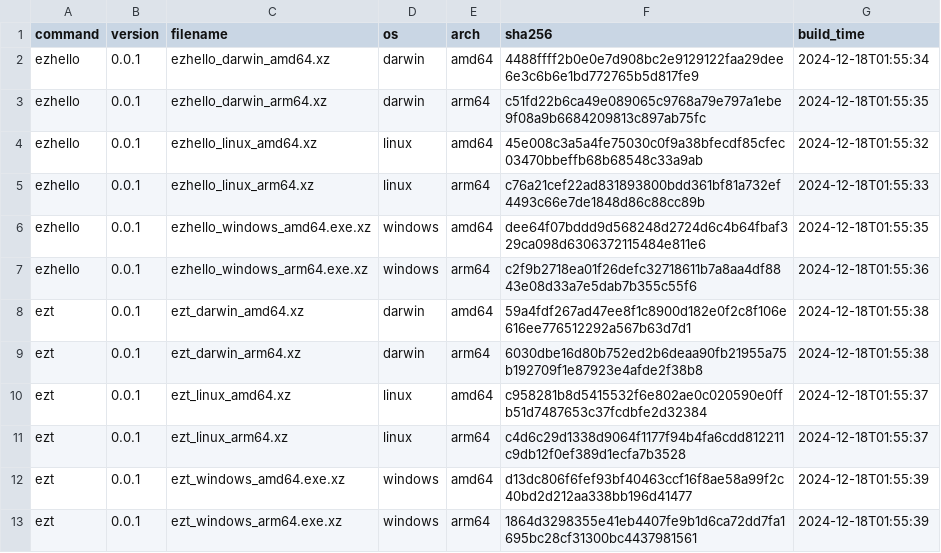
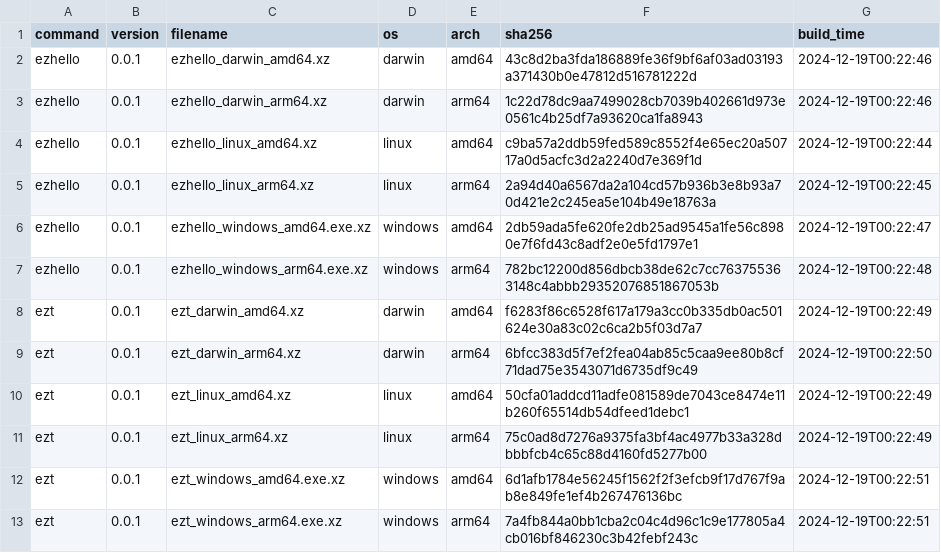
Before and after one commit to elvinzeng/ez-toolkit-bin, a CSV file: meta/binaries.csv, drawn as a sheet.

```diff
--- a/meta/binaries.csv
+++ b/meta/binaries.csv
@@ -1,13 +1,13 @@
 command,version,filename,os,arch,sha256,build_time
-ezhello,0.0.1,ezhello_darwin_amd64.xz,darwin,amd64,4488ffff2b0e0e7d908bc2e9129122faa29dee6e3c6b6e1bd772765b5d817fe9,2024-12-18T01:55:34
-ezhello,0.0.1,ezhello_darwin_arm64.xz,darwin,arm64,c51fd22b6ca49e089065c9768a79e797a1ebe9f08a9b6684209813c897ab75fc,2024-12-18T01:55:35
-ezhello,0.0.1,ezhello_linux_amd64.xz,linux,amd64,45e008c3a5a4fe75030c0f9a38bfecdf85cfec03470bbeffb68b68548c33a9ab,2024-12-18T01:55:32
-ezhello,0.0.1,ezhello_linux_arm64.xz,linux,arm64,c76a21cef22ad831893800bdd361bf81a732ef4493c66e7de1848d86c88cc89b,2024-12-18T01:55:33
-ezhello,0.0.1,ezhello_windows_amd64.exe.xz,windows,amd64,dee64f07bddd9d568248d2724d6c4b64fbaf329ca098d6306372115484e811e6,2024-12-18T01:55:35
-ezhello,0.0.1,ezhello_windows_arm64.exe.xz,windows,arm64,c2f9b2718ea01f26defc32718611b7a8aa4df8843e08d33a7e5dab7b355c55f6,2024-12-18T01:55:36
-ezt,0.0.1,ezt_darwin_amd64.xz,darwin,amd64,59a4fdf267ad47ee8f1c8900d182e0f2c8f106e616ee776512292a567b63d7d1,2024-12-18T01:55:38
-ezt,0.0.1,ezt_darwin_arm64.xz,darwin,arm64,6030dbe16d80b752ed2b6deaa90fb21955a75b192709f1e87923e4afde2f38b8,2024-12-18T01:55:38
-ezt,0.0.1,ezt_linux_amd64.xz,linux,amd64,c958281b8d5415532f6e802ae0c020590e0ffb51d7487653c37fcdbfe2d32384,2024-12-18T01:55:37
-ezt,0.0.1,ezt_linux_arm64.xz,linux,arm64,c4d6c29d1338d9064f1177f94b4fa6cdd812211c9db12f0ef389d1ecfa7b3528,2024-12-18T01:55:37
-ezt,0.0.1,ezt_windows_amd64.exe.xz,windows,amd64,d13dc806f6fef93bf40463ccf16f8ae58a99f2c40bd2d212aa338bb196d41477,2024-12-18T01:55:39
-ezt,0.0.1,ezt_windows_arm64.exe.xz,windows,arm64,1864d3298355e41eb4407fe9b1d6ca72dd7fa1695bc28cf31300bc4437981561,2024-12-18T01:55:39
+ezhello,0.0.1,ezhello_darwin_amd64.xz,darwin,amd64,43c8d2ba3fda186889fe36f9bf6af03ad03193a371430b0e47812d516781222d,2024-12-19T00:22:46
+ezhello,0.0.1,ezhello_darwin_arm64.xz,darwin,arm64,1c22d78dc9aa7499028cb7039b402661d973e0561c4b25df7a93620ca1fa8943,2024-12-19T00:22:46
+ezhello,0.0.1,ezhello_linux_amd64.xz,linux,amd64,c9ba57a2ddb59fed589c8552f4e65ec20a50717a0d5acfc3d2a2240d7e369f1d,2024-12-19T00:22:44
+ezhello,0.0.1,ezhello_linux_arm64.xz,linux,arm64,2a94d40a6567da2a104cd57b936b3e8b93a70d421e2c245ea5e104b49e18763a,2024-12-19T00:22:45
+ezhello,0.0.1,ezhello_windows_amd64.exe.xz,windows,amd64,2db59ada5fe620fe2db25ad9545a1fe56c8980e7f6fd43c8adf2e0e5fd1797e1,2024-12-19T00:22:47
+ezhello,0.0.1,ezhello_windows_arm64.exe.xz,windows,arm64,782bc12200d856dbcb38de62c7cc763755363148c4abbb29352076851867053b,2024-12-19T00:22:48
+ezt,0.0.1,ezt_darwin_amd64.xz,darwin,amd64,f6283f86c6528f617a179a3cc0b335db0ac501624e30a83c02c6ca2b5f03d7a7,2024-12-19T00:22:49
+ezt,0.0.1,ezt_darwin_arm64.xz,darwin,arm64,6bfcc383d5f7ef2fea04ab85c5caa9ee80b8cf71dad75e3543071d6735df9c49,2024-12-19T00:22:50
+ezt,0.0.1,ezt_linux_amd64.xz,linux,amd64,50cfa01addcd11adfe081589de7043ce8474e11b260f65514db54dfeed1debc1,2024-12-19T00:22:49
+ezt,0.0.1,ezt_linux_arm64.xz,linux,arm64,75c0ad8d7276a9375fa3bf4ac4977b33a328dbbbfcb4c65c88d4160fd5277b00,2024-12-19T00:22:49
+ezt,0.0.1,ezt_windows_amd64.exe.xz,windows,amd64,6d1afb1784e56245f1562f2f3efcb9f17d767f9ab8e849fe1ef4b267476136bc,2024-12-19T00:22:51
+ezt,0.0.1,ezt_windows_arm64.exe.xz,windows,arm64,7a4fb844a0bb1cba2c04c4d96c1c9e177805a4cb016bf846230c3b42febf243c,2024-12-19T00:22:51
```
Also changed, not shown: meta/packages.csv.
